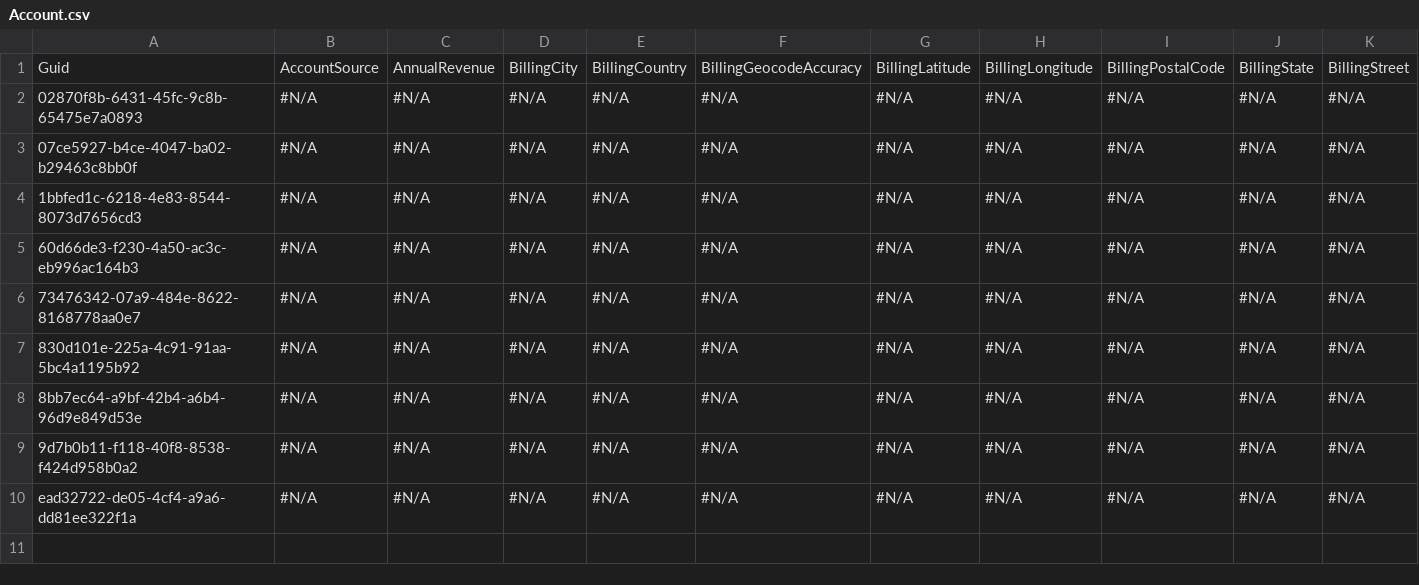
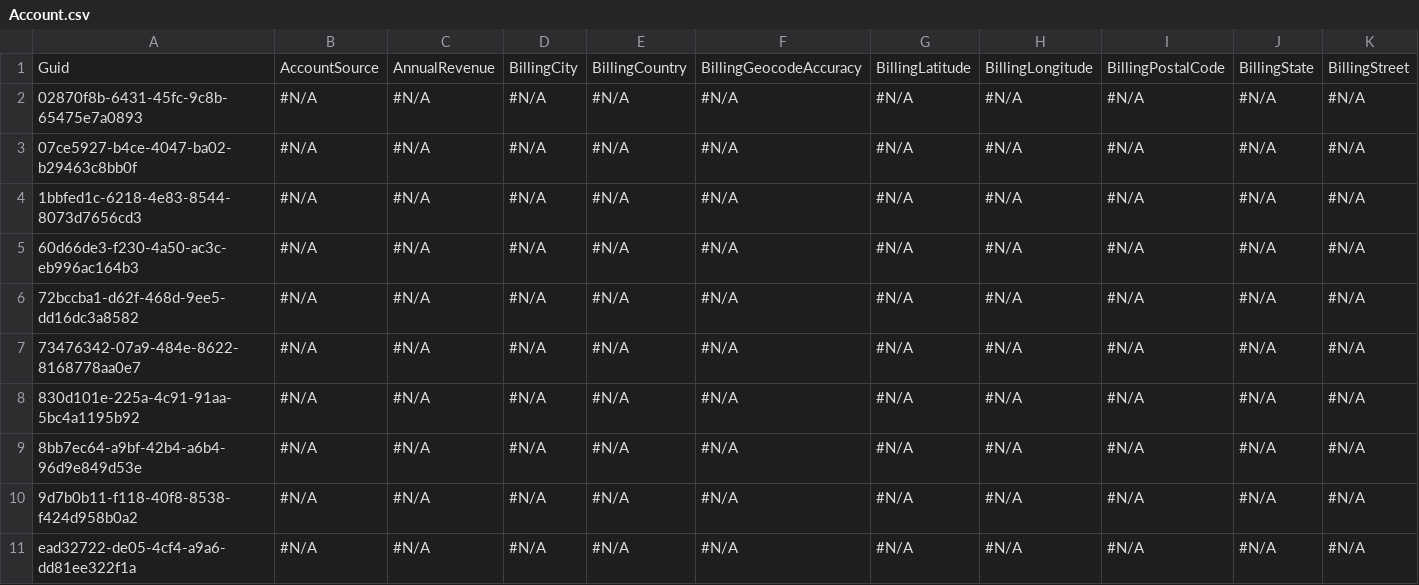
Before and after one commit to Prodlymoover/CPQ-Test--33, a CSV file: Account.csv, drawn as a sheet; only a part is shown; rows hold the shown columns only; the diff names each change by its address in the sheet, - before the commit and + after, or states it on an @@ line.

```diff
--- a/Account.csv
+++ b/Account.csv
+row 6: 72bccba1-d62f-468d-9ee5-dd16dc3a8582 | #N/A | #N/A | #N/A | #N/A | #N/A | #N/A | #N/A | #N/A | #N/A | #N/A
```
Also changed, not shown: Asset.csv, Case.csv, 3 other files.
